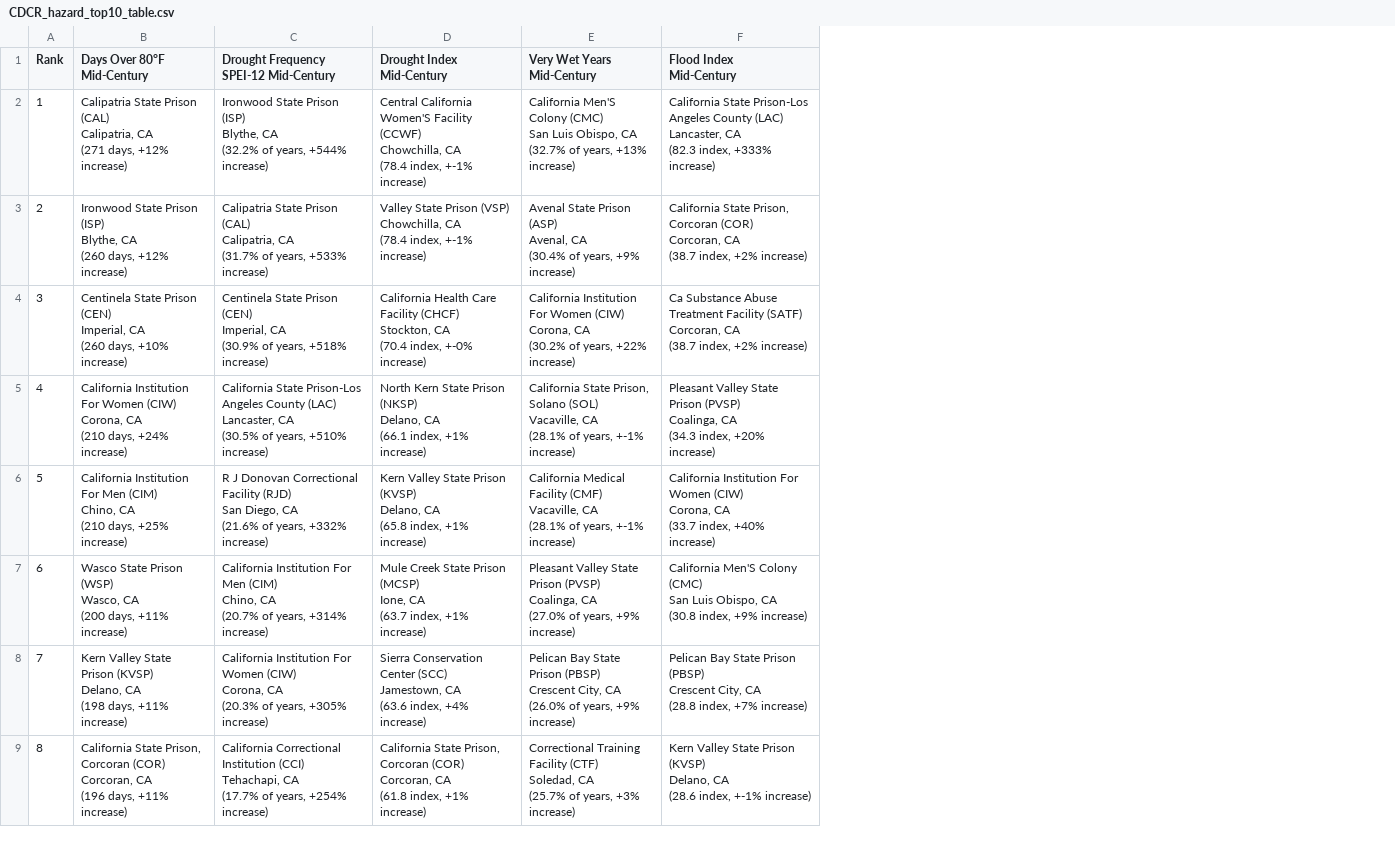
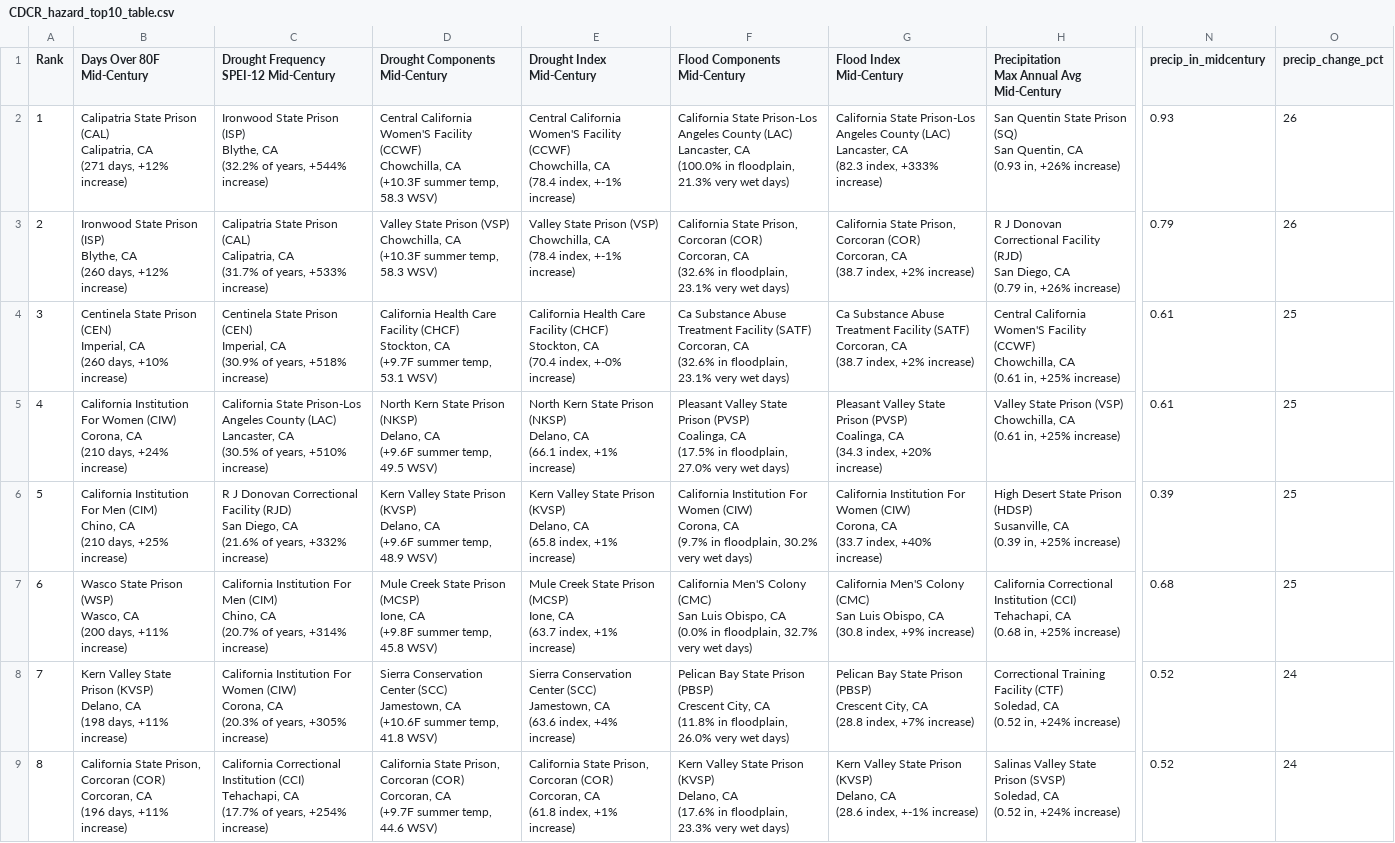
Before and after one commit to mbecica/ca_prison_climate_justice, a CSV file: analysis/CDCR_hazard_rank/CDCR_hazard_top10_table.csv, drawn as a sheet; only a part is shown, gaps mark what is left out; removed rows and columns are numbered as before the commit, all else as after; ↵ is a line break in a cell; the diff names each change by its address in the sheet, - before the commit and + after, or states it on an @@ line.

Commit message:
adding max precipitation to top 10 ranked prisons

```diff
--- a/analysis/CDCR_hazard_rank/CDCR_hazard_top10_table.csv
+++ b/analysis/CDCR_hazard_rank/CDCR_hazard_top10_table.csv
+column D (Drought Components Mid-Century), rows 2-9: Central California Women'S Facility (CCWF) ↵ Chowchilla, CA ↵ (+10.3F summer temp, 58.3 WSV) | Valley State Prison (VSP) ↵ Chowchilla, CA ↵ (+10.3F summer temp, 58.3 WSV) | California Health Care Facility (CHCF) ↵ Stockton, CA ↵ (+9.7F summer temp, 53.1 WSV) | North Kern State Prison (NKSP) ↵ Delano, CA ↵ (+9.6F summer temp, 49.5 WSV) | Kern Valley State Prison (KVSP) ↵ Delano, CA ↵ (+9.6F summer temp, 48.9 WSV) | Mule Creek State Prison (MCSP) ↵ Ione, CA ↵ (+9.8F summer temp, 45.8 WSV) | Sierra Conservation Center (SCC) ↵ Jamestown, CA ↵ (+10.6F summer temp, 41.8 WSV) | California State Prison, Corcoran (COR) ↵ Corcoran, CA ↵ (+9.7F summer temp, 44.6 WSV)
-column E (Very Wet Years Mid-Century), rows 2-9: California Men'S Colony (CMC) ↵ San Luis Obispo, CA ↵ (32.7% of years, +13% increase) | Avenal State Prison (ASP) ↵ Avenal, CA ↵ (30.4% of years, +9% increase) | California Institution For Women (CIW) ↵ Corona, CA ↵ (30.2% of years, +22% increase) | California State Prison, Solano (SOL) ↵ Vacaville, CA ↵ (28.1% of years, +-1% increase) | California Medical Facility (CMF) ↵ Vacaville, CA ↵ (28.1% of years, +-1% increase) | Pleasant Valley State Prison (PVSP) ↵ Coalinga, CA ↵ (27.0% of years, +9% increase) | Pelican Bay State Prison (PBSP) ↵ Crescent City, CA ↵ (26.0% of years, +9% increase) | Correctional Training Facility (CTF) ↵ Soledad, CA ↵ (25.7% of years, +3% increase)
+column F (Flood Components Mid-Century), rows 2-9: California State Prison-Los Angeles County (LAC) ↵ Lancaster, CA ↵ (100.0% in floodplain, 21.3% very wet days) | California State Prison, Corcoran (COR) ↵ Corcoran, CA ↵ (32.6% in floodplain, 23.1% very wet days) | Ca Substance Abuse Treatment Facility (SATF) ↵ Corcoran, CA ↵ (32.6% in floodplain, 23.1% very wet days) | Pleasant Valley State Prison (PVSP) ↵ Coalinga, CA ↵ (17.5% in floodplain, 27.0% very wet days) | California Institution For Women (CIW) ↵ Corona, CA ↵ (9.7% in floodplain, 30.2% very wet days) | California Men'S Colony (CMC) ↵ San Luis Obispo, CA ↵ (0.0% in floodplain, 32.7% very wet days) | Pelican Bay State Prison (PBSP) ↵ Crescent City, CA ↵ (11.8% in floodplain, 26.0% very wet days) | Kern Valley State Prison (KVSP) ↵ Delano, CA ↵ (17.6% in floodplain, 23.3% very wet days)
+column H, rows 1-9: Precipitation ↵ Max Annual Avg Mid-Century | San Quentin State Prison (SQ) ↵ San Quentin, CA ↵ (0.93 in, +26% increase) | R J Donovan Correctional Facility (RJD) ↵ San Diego, CA ↵ (0.79 in, +26% increase) | Central California Women'S Facility (CCWF) ↵ Chowchilla, CA ↵ (0.61 in, +25% increase) | Valley State Prison (VSP) ↵ Chowchilla, CA ↵ (0.61 in, +25% increase) | High Desert State Prison (HDSP) ↵ Susanville, CA ↵ (0.39 in, +25% increase) | California Correctional Institution (CCI) ↵ Tehachapi, CA ↵ (0.68 in, +25% increase) | Correctional Training Facility (CTF) ↵ Soledad, CA ↵ (0.52 in, +24% increase) | Salinas Valley State Prison (SVSP) ↵ Soledad, CA ↵ (0.52 in, +24% increase)
+column N (precip_in_midcentury), rows 2-9: 0.93 | 0.79 | 0.61 | 0.61 | 0.39 | 0.68 | 0.52 | 0.52
+column O (precip_change_pct), rows 2-9: 26 | 26 | 25 | 25 | 25 | 25 | 24 | 24
-B1: Days Over 80°F ↵ Mid-Century
+B1: Days Over 80F ↵ Mid-Century
```
Also changed, not shown: 1 other file.
